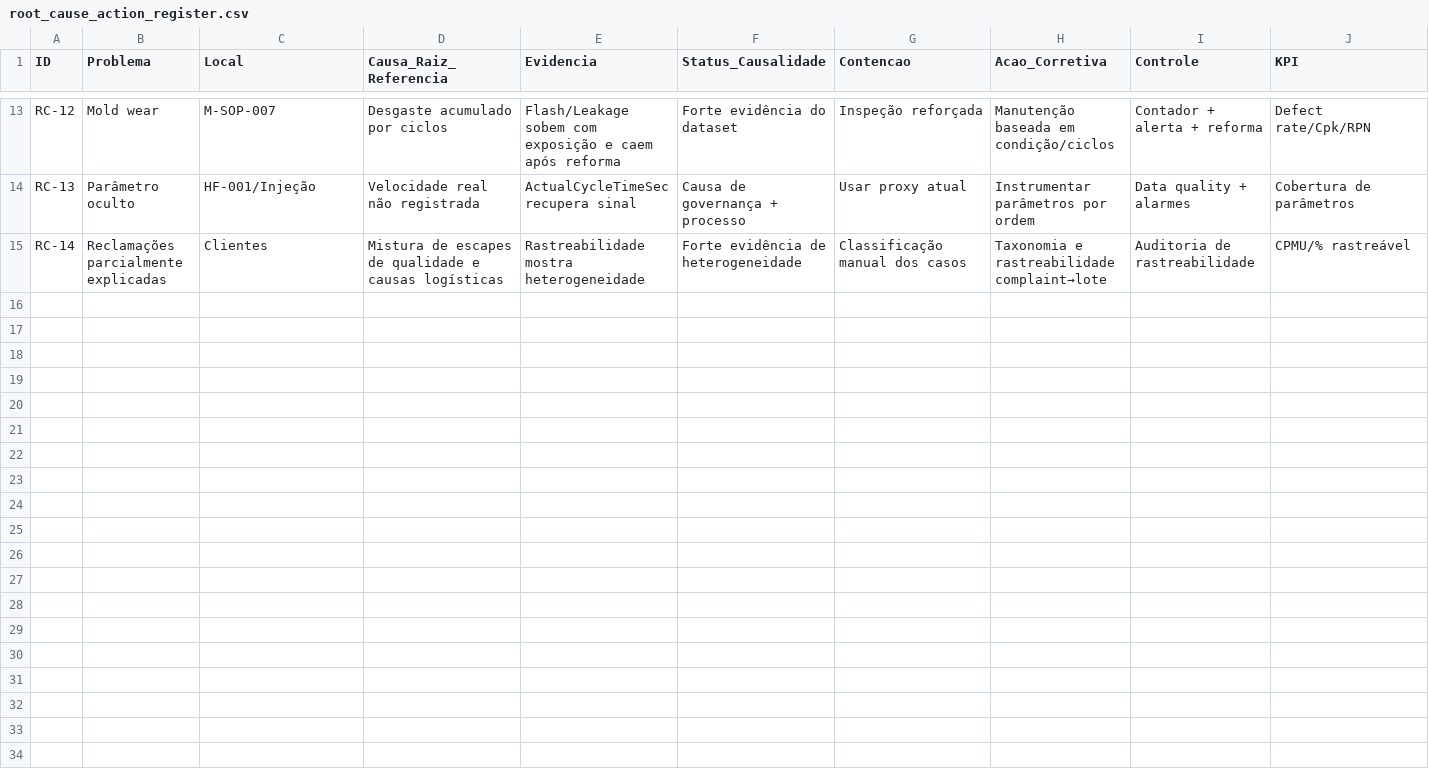
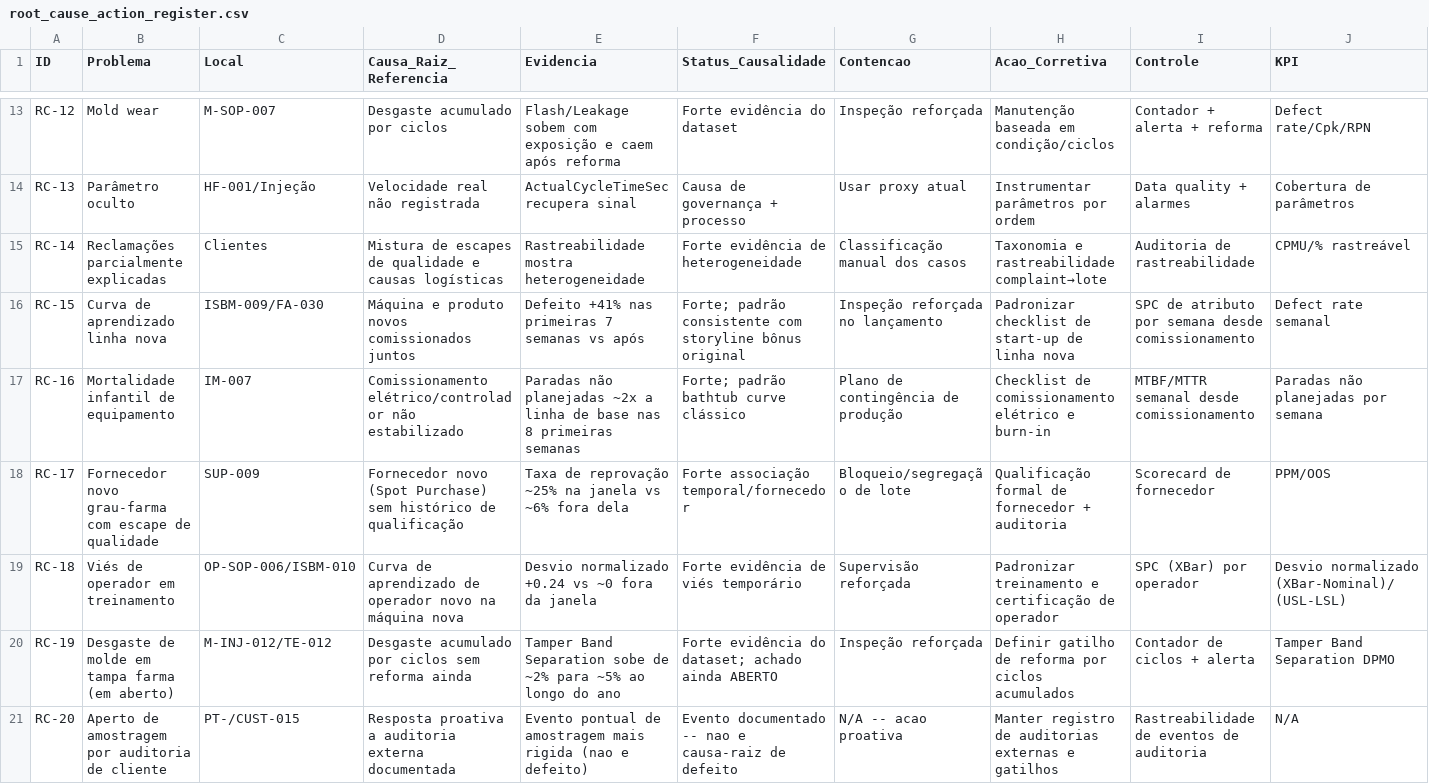
Before and after one commit to alinealinemeireles/manufacturing-performance-analytics, a CSV file: docs/root_cause_action_register.csv, drawn as a sheet; only a part is shown, gaps mark what is left out; rows hold the shown columns only; the diff names each change by its address in the sheet, - before the commit and + after, or states it on an @@ line.

```diff
--- a/docs/root_cause_action_register.csv
+++ b/docs/root_cause_action_register.csv
+row 16: RC-15 | Curva de aprendizado linha nova | ISBM-009/FA-030 | Máquina e produto novos comissionados juntos | Defeito +41% nas primeiras 7 semanas vs após | Forte; padrão consistente com storyline bônus original | Inspeção reforçada no lançamento | Padronizar checklist de start-up de linha nova | SPC de atributo por semana desde comissionamento | Defect rate semanal
+row 17: RC-16 | Mortalidade infantil de equipamento | IM-007 | Comissionamento elétrico/controlador não estabilizado | Paradas não planejadas ~2x a linha de base nas 8 primeiras semanas | Forte; padrão bathtub curve clássico | Plano de contingência de produção | Checklist de comissionamento elétrico e burn-in | MTBF/MTTR semanal desde comissionamento | Paradas não planejadas por semana
+row 18: RC-17 | Fornecedor novo grau-farma com escape de qualidade | SUP-009 | Fornecedor novo (Spot Purchase) sem histórico de qualificação | Taxa de reprovação ~25% na janela vs ~6% fora dela | Forte associação temporal/fornecedor | Bloqueio/segregação de lote | Qualificação formal de fornecedor + auditoria | Scorecard de fornecedor | PPM/OOS
+row 19: RC-18 | Viés de operador em treinamento | OP-SOP-006/ISBM-010 | Curva de aprendizado de operador novo na máquina nova | Desvio normalizado +0.24 vs ~0 fora da janela | Forte evidência de viés temporário | Supervisão reforçada | Padronizar treinamento e certificação de operador | SPC (XBar) por operador | Desvio normalizado (XBar-Nominal)/(USL-LSL)
+row 20: RC-19 | Desgaste de molde em tampa farma (em aberto) | M-INJ-012/TE-012 | Desgaste acumulado por ciclos sem reforma ainda | Tamper Band Separation sobe de ~2% para ~5% ao longo do ano | Forte evidência do dataset; achado ainda ABERTO | Inspeção reforçada | Definir gatilho de reforma por ciclos acumulados | Contador de ciclos + alerta | Tamper Band Separation DPMO
+row 21: RC-20 | Aperto de amostragem por auditoria de cliente | PT-/CUST-015 | Resposta proativa a auditoria externa documentada | Evento pontual de amostragem mais rigida (nao e defeito) | Evento documentado -- nao e causa-raiz de defeito | N/A -- acao proativa | Manter registro de auditorias externas e gatilhos | Rastreabilidade de eventos de auditoria | N/A
```
Also changed, not shown: datasets/bronze/fact_capa_raw.csv, datasets/bronze/fact_nonconformance_raw.csv, 29 other files.
